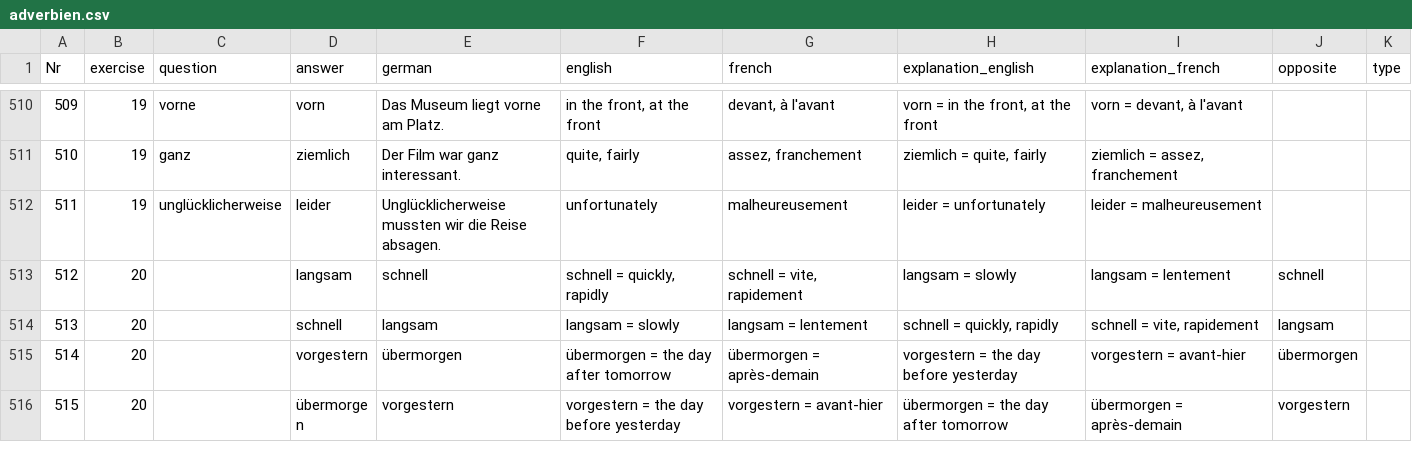
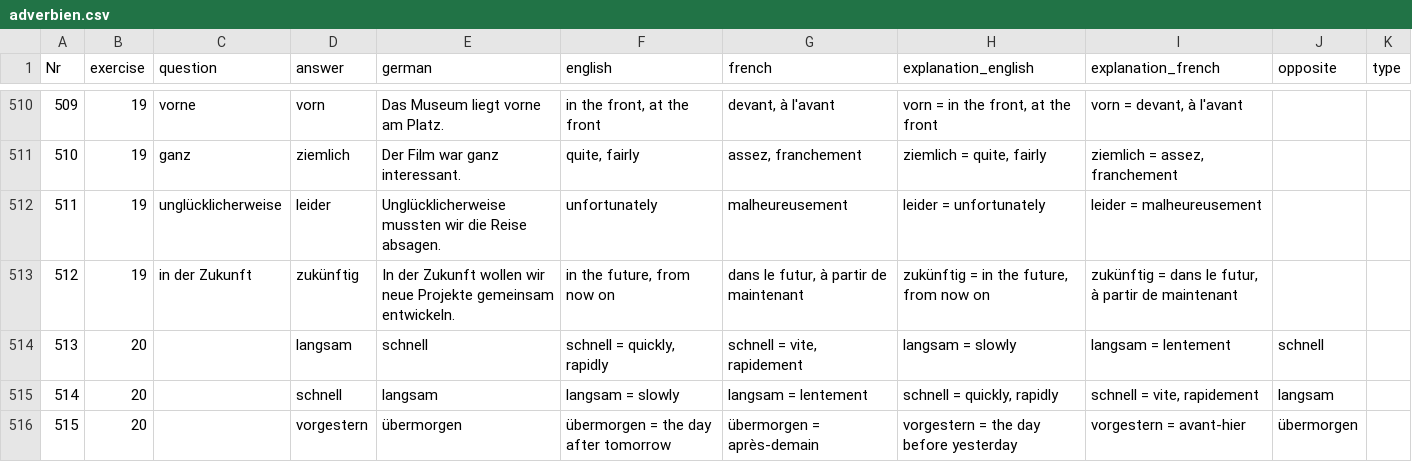
Before and after one commit to cbjcamus/Sievers-Study-Hall, a CSV file: data/datasets/grammatik/adverbien.csv, drawn as a sheet; only a part is shown, gaps mark what is left out; the shorter side is filled out with more unchanged rows; addresses are those after the commit; the diff names each change by its address in the sheet, - before the commit and + after, or states it on an @@ line.

```diff
--- a/data/datasets/grammatik/adverbien.csv
+++ b/data/datasets/grammatik/adverbien.csv
+row 513: 512 | 19 | in der Zukunft | zukünftig | In der Zukunft wollen wir neue Projekte gemeinsam entwickeln. | in the future, from now on | dans le futur, à partir de maintenant | zukünftig = in the future, from now on | zukünftig = dans le futur, à partir de maintenant
@@ column A (Nr) renumbered from row 514 down @@
```
Also changed, not shown: data/datasets/grammatik/artikel_genus.csv, data/datasets/konjugation/partizip_II.csv, 5 other files.
